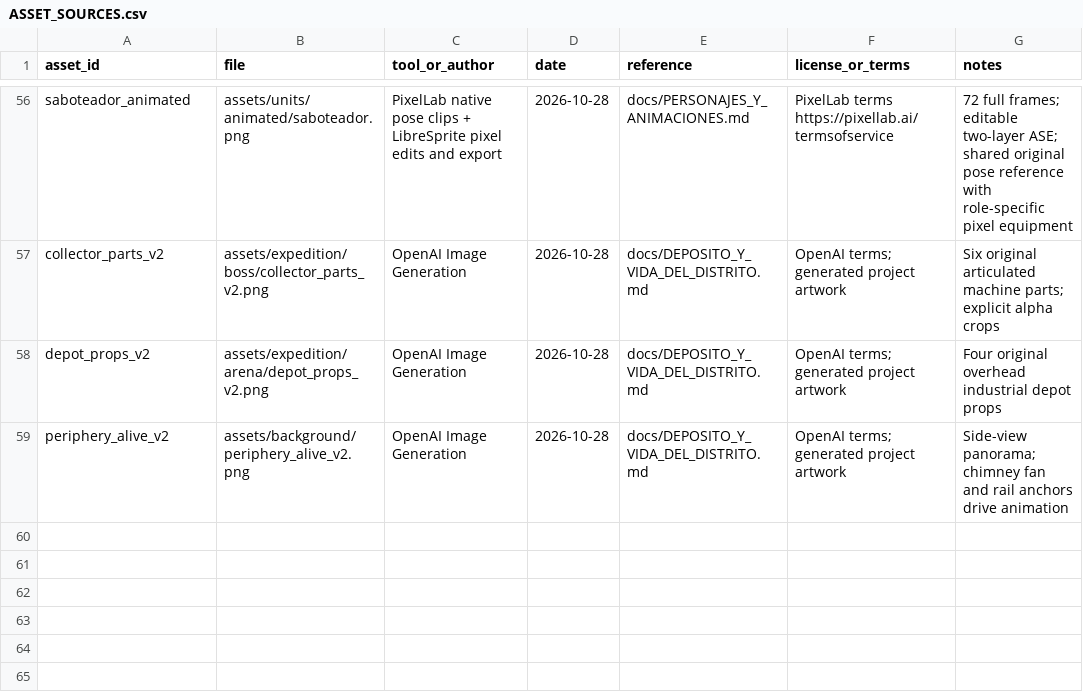
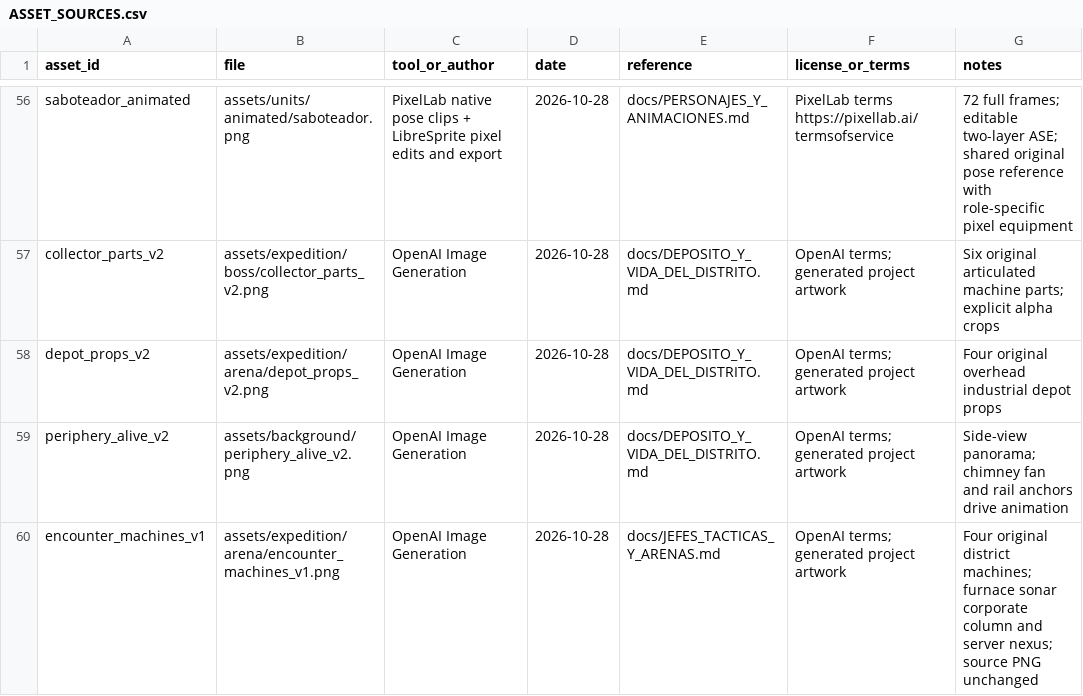
Before and after one commit to CarlosFloresDev/ceniza-neon, a CSV file: docs/ASSET_SOURCES.csv, drawn as a sheet; only a part is shown, gaps mark what is left out.

Commit message:
Mejora los cinco jefes con decisiones, refuerzos y arenas activas

```diff
--- a/docs/ASSET_SOURCES.csv
+++ b/docs/ASSET_SOURCES.csv
@@ -59 +59,2 @@ depot_props_v2,assets/expedition/arena/depot_props_v2.png,OpenAI Image Generatio
 periphery_alive_v2,assets/background/periphery_alive_v2.png,OpenAI Image Generation,2026-10-28,docs/DEPOSITO_Y_VIDA_DEL_DISTRITO.md,OpenAI terms; generated project artwork,Side-view panorama; chimney fan and rail anchors drive animation
+encounter_machines_v1,assets/expedition/arena/encounter_machines_v1.png,OpenAI Image Generation,2026-10-28,docs/JEFES_TACTICAS_Y_ARENAS.md,OpenAI terms; generated project artwork,Four original district machines; furnace sonar corporate column and server nexus; source PNG unchanged
```
Also changed, not shown: 45 other files.
